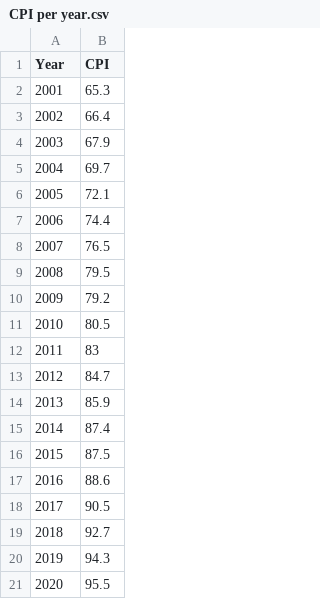
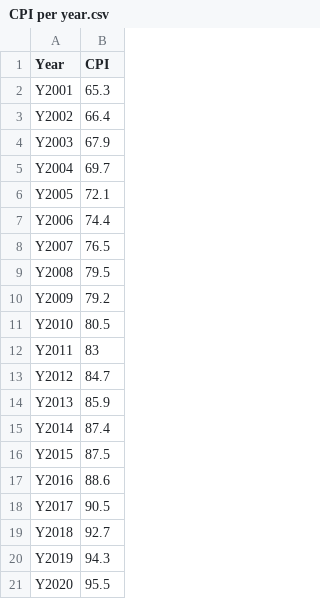
Before and after one commit to KarlAndreiCalimutan/Beta-Tech_BSIT_3207, a CSV file: Data Visualizations/Datasets csv/CPI per year.csv, drawn as a sheet.

Commit message:
Update CPI per year.csv

```diff
--- a/Data Visualizations/Datasets csv/CPI per year.csv
+++ b/Data Visualizations/Datasets csv/CPI per year.csv
@@ -1,21 +1,21 @@
 Year,CPI
-2001,65.3
-2002,66.4
-2003,67.9
-2004,69.7
-2005,72.1
-2006,74.4
-2007,76.5
-2008,79.5
-2009,79.2
-2010,80.5
-2011,83
-2012,84.7
-2013,85.9
-2014,87.4
-2015,87.5
-2016,88.6
-2017,90.5
-2018,92.7
-2019,94.3
-2020,95.5
+Y2001,65.3
+Y2002,66.4
+Y2003,67.9
+Y2004,69.7
+Y2005,72.1
+Y2006,74.4
+Y2007,76.5
+Y2008,79.5
+Y2009,79.2
+Y2010,80.5
+Y2011,83
+Y2012,84.7
+Y2013,85.9
+Y2014,87.4
+Y2015,87.5
+Y2016,88.6
+Y2017,90.5
+Y2018,92.7
+Y2019,94.3
+Y2020,95.5
```
